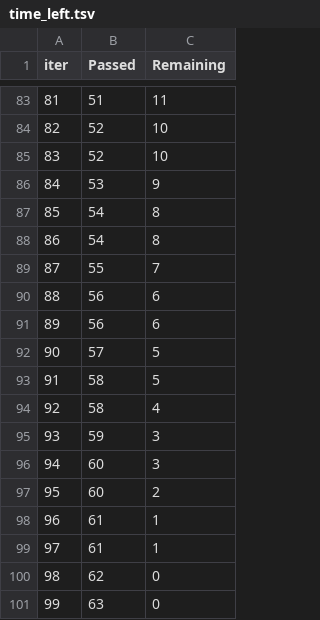
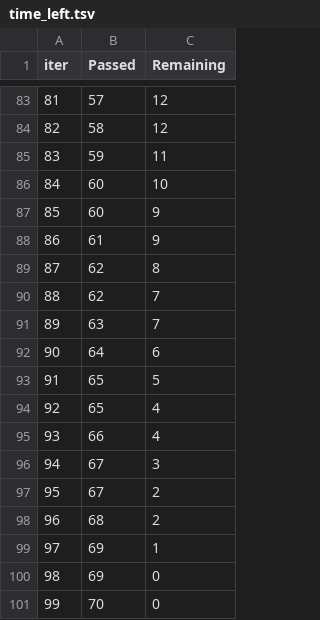
Before and after one commit to komalpadval13/Student-Performance-Indicator, a TSV file: catboost_info/time_left.tsv, drawn as a sheet; only a part is shown, gaps mark what is left out; the diff covers the shown part only.

```diff
--- a/catboost_info/time_left.tsv
+++ b/catboost_info/time_left.tsv
@@ -83,19 +83,19 @@ iter	Passed	Remaining
-81	51	11
-82	52	10
-83	52	10
-84	53	9
-85	54	8
-86	54	8
-87	55	7
-88	56	6
-89	56	6
-90	57	5
-91	58	5
-92	58	4
-93	59	3
-94	60	3
-95	60	2
-96	61	1
-97	61	1
-98	62	0
-99	63	0
+81	57	12
+82	58	12
+83	59	11
+84	60	10
+85	60	9
+86	61	9
+87	62	8
+88	62	7
+89	63	7
+90	64	6
+91	65	5
+92	65	4
+93	66	4
+94	67	3
+95	67	2
+96	68	2
+97	69	1
+98	69	0
+99	70	0
```
Also changed, not shown: 141 edited cells elsewhere in this file, 10 other files.
